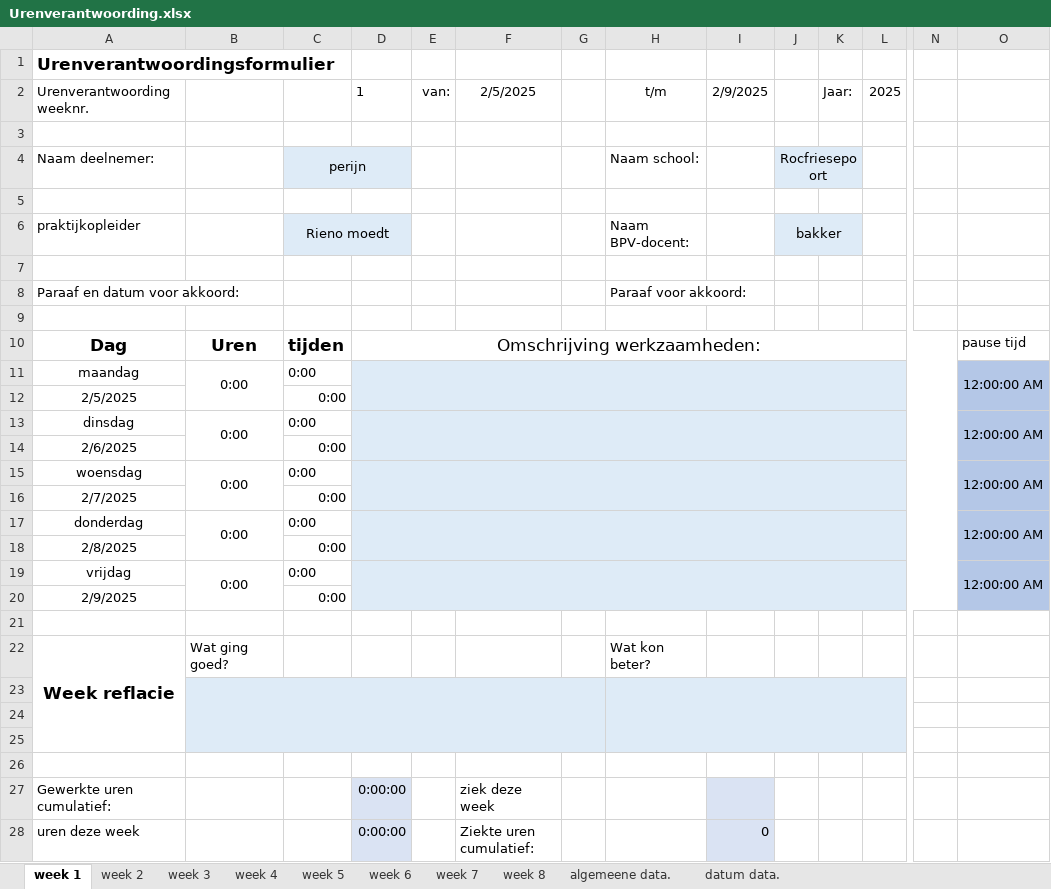
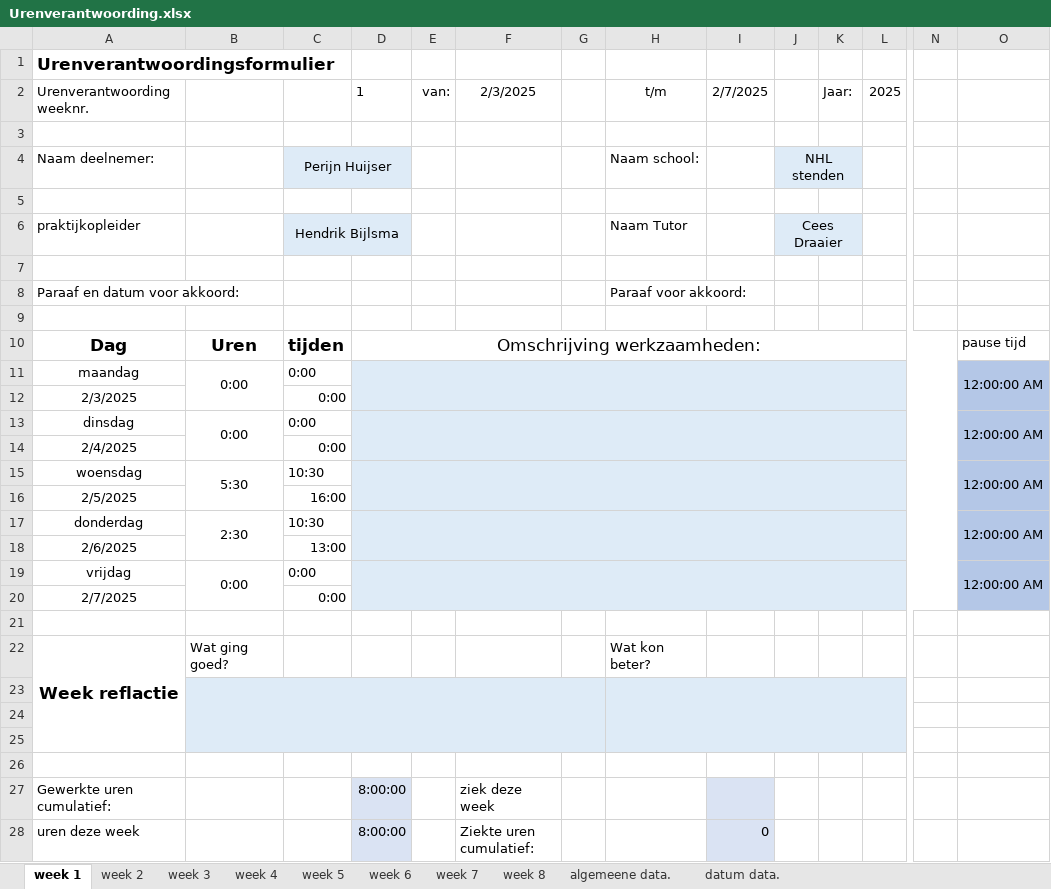
Before and after one commit to Perijn2/Project-digitale-besturing, an Excel workbook: Documentatie/Urenverantwoording/Perijn/Urenverantwoording.xlsx, sheet week 1, drawn as a sheet; only a part is shown, gaps mark what is left out; values as stored, in another font and other column widths than the file's, no borders; removed rows and columns are numbered as before the commit, all else as after; rows hold the shown columns only; the diff names each change by its address in the sheet, - before the commit and + after, or states it on an @@ line.

Commit message:
aangemaakt urenverantwoording Perijn

```diff
--- a/Documentatie/Urenverantwoording/Perijn/Urenverantwoording.xlsx (sheet week 1)
+++ b/Documentatie/Urenverantwoording/Perijn/Urenverantwoording.xlsx (sheet week 1)
-F2: 2/5/2025
+F2: 2/3/2025
-I2: 2/9/2025
+I2: 2/7/2025
-C4: perijn
+C4: Perijn Huijser
-J4: Rocfriesepoort
+J4: NHL stenden
-C6: Rieno moedt
+C6: Hendrik Bijlsma
-H6: Naam BPV-docent:
+H6: Naam Tutor
-J6: bakker
+J6: Cees Draaier
-A12: 2/5/2025
+A12: 2/3/2025
-B13:B14 merged
+B13:B14 merged
-D13:N14 merged
+D13:N14 merged
-O13:O14 merged
+O13:O14 merged
+row 14: 2/4/2025 |  | 0:00
+row 15: woensdag | 5:30 | 10:30 |  |  |  |  |  |  |  |  |  |  | 12:00:00 AM
+row 16: 2/5/2025 |  | 16:00
+row 17: donderdag | 2:30 | 10:30 |  |  |  |  |  |  |  |  |  |  | 12:00:00 AM
-C18: 0:00
+C18: 13:00
-A19: woensdag
+A19: vrijdag
-row 17: donderdag | 0:00 | 0:00 |  |  |  |  |  |  |  |  |  |  | 12:00:00 AM
-row 18: 2/8/2025 |  | 0:00
-row 19: vrijdag | 0:00 | 0:00 |  |  |  |  |  |  |  |  |  |  | 12:00:00 AM
-row 20: 2/9/2025 |  | 0:00
-A22: Week reflacie
+A22: Week reflactie
-D27:D28: 0:00:00
+D27:D28: 8:00:00
```
Also changed, not shown: sheet algemeene data., sheet week 6, sheet week 4, sheet week 3, sheet week 8, sheet week 2, 3 more sheets, formulas that keep their value, charts or pictures.
